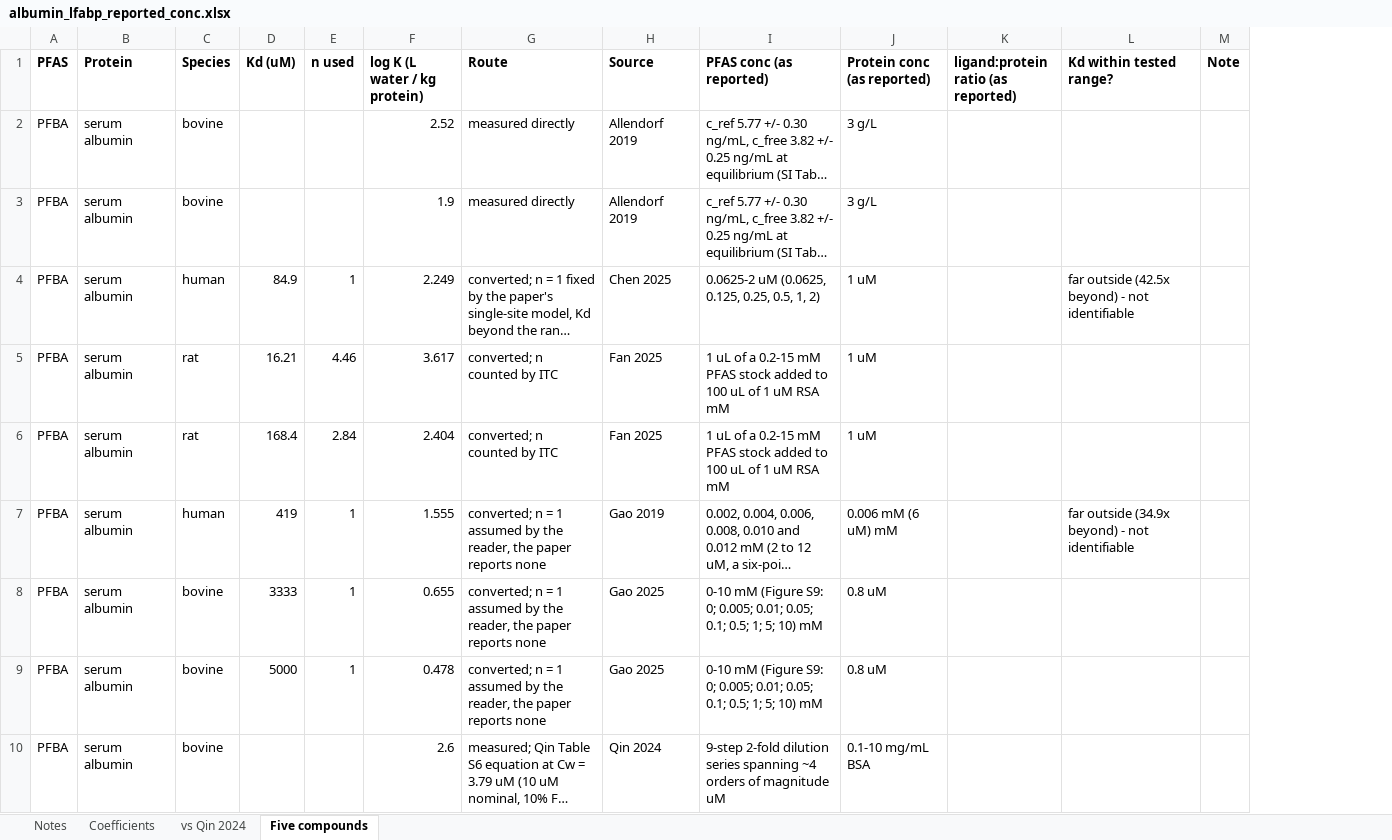
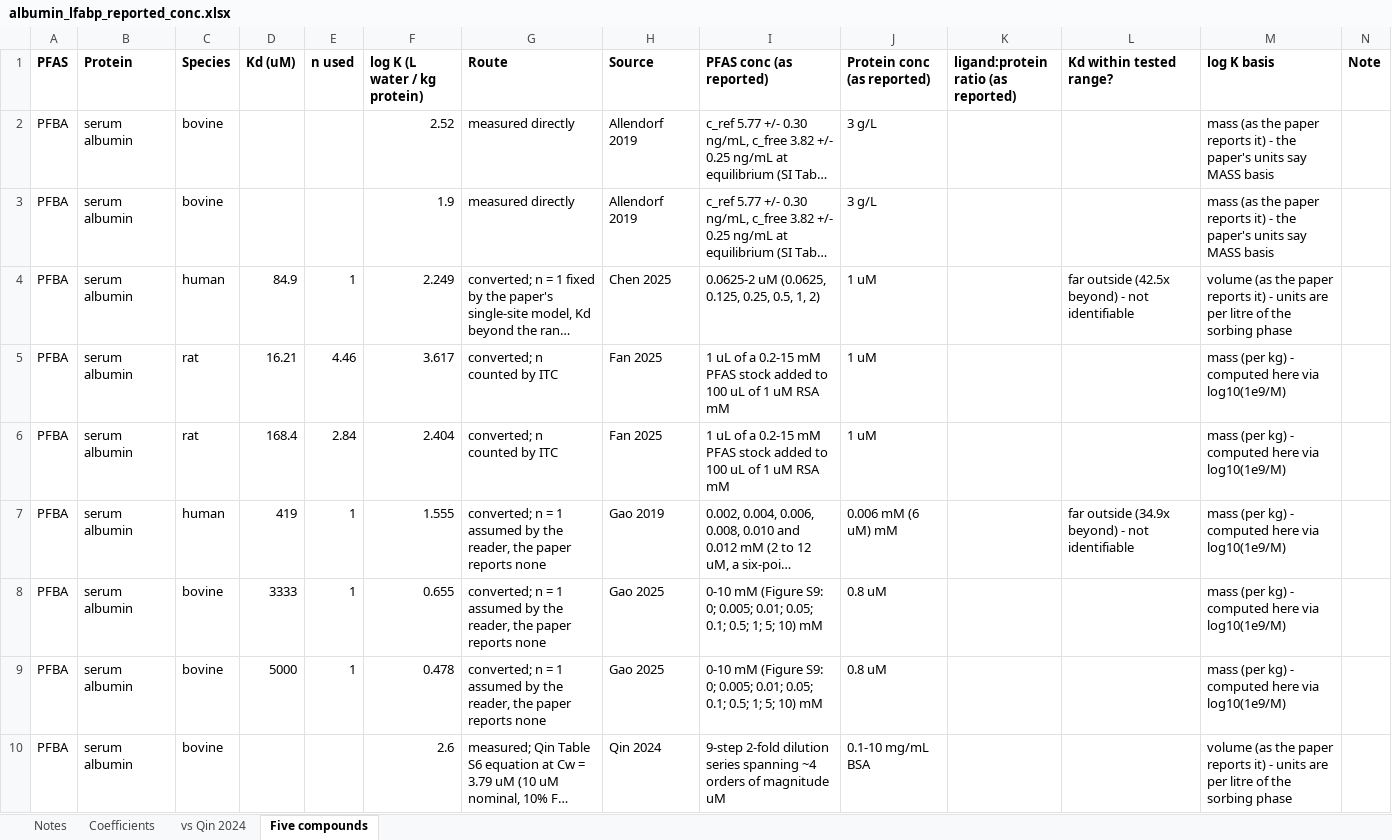
Before and after one commit to sdey17/pfas_tk, an Excel workbook: tk_review/db/albumin_lfabp_reported_conc.xlsx, sheet Five compounds, drawn as a sheet; only a part is shown; long unchanged cells end in …; values as stored, in another font and other column widths than the file's, no borders; the diff names each change by its address in the sheet, - before the commit and + after, or states it on an @@ line.

```diff
--- a/tk_review/db/albumin_lfabp_reported_conc.xlsx (sheet Five compounds)
+++ b/tk_review/db/albumin_lfabp_reported_conc.xlsx (sheet Five compounds)
+column M (log K basis), rows 2-10: mass (as the paper reports it) - the paper's units say MASS basis | mass (as the paper reports it) - the paper's units say MASS basis | volume (as the paper reports it) - units are per litre of the sorbing phase | mass (per kg) - computed here via log10(1e9/M) | mass (per kg) - computed here via log10(1e9/M) | mass (per kg) - computed here via log10(1e9/M) | mass (per kg) - computed here via log10(1e9/M) | mass (per kg) - computed here via log10(1e9/M) | volume (as the paper reports it) - units are per litre of the sorbing phase
```
Also changed, not shown: sheet Coefficients, 3 other files.
